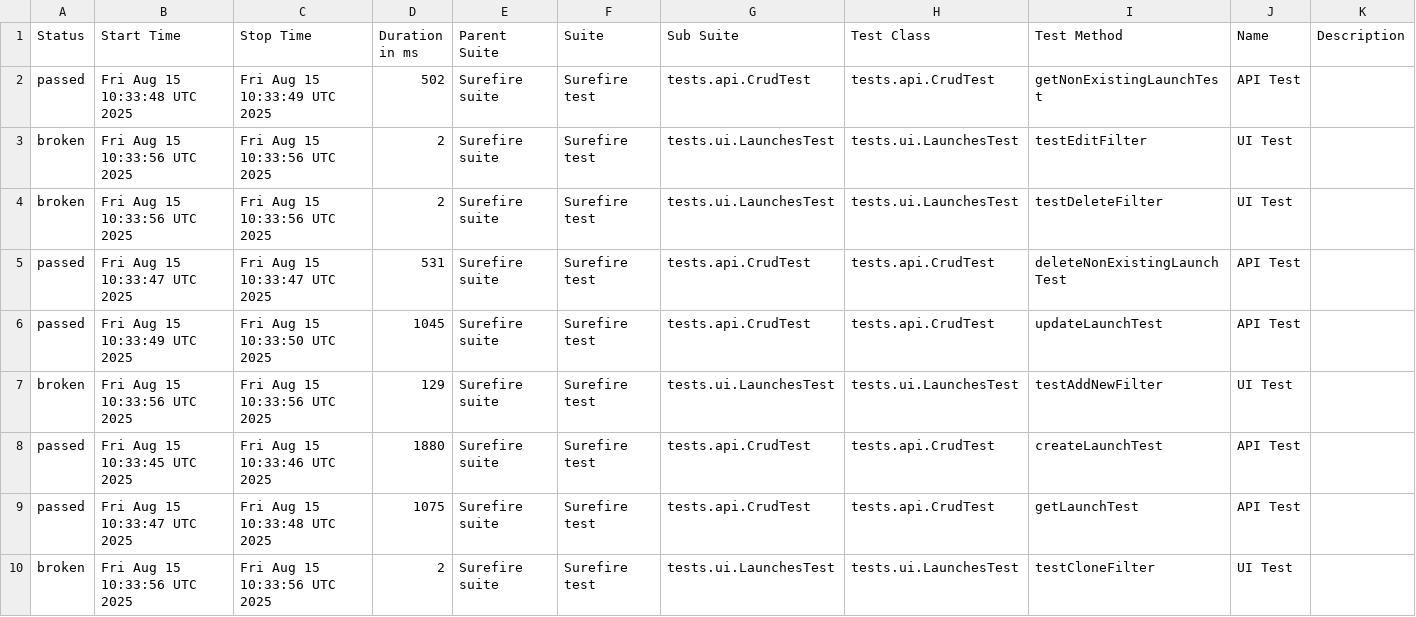
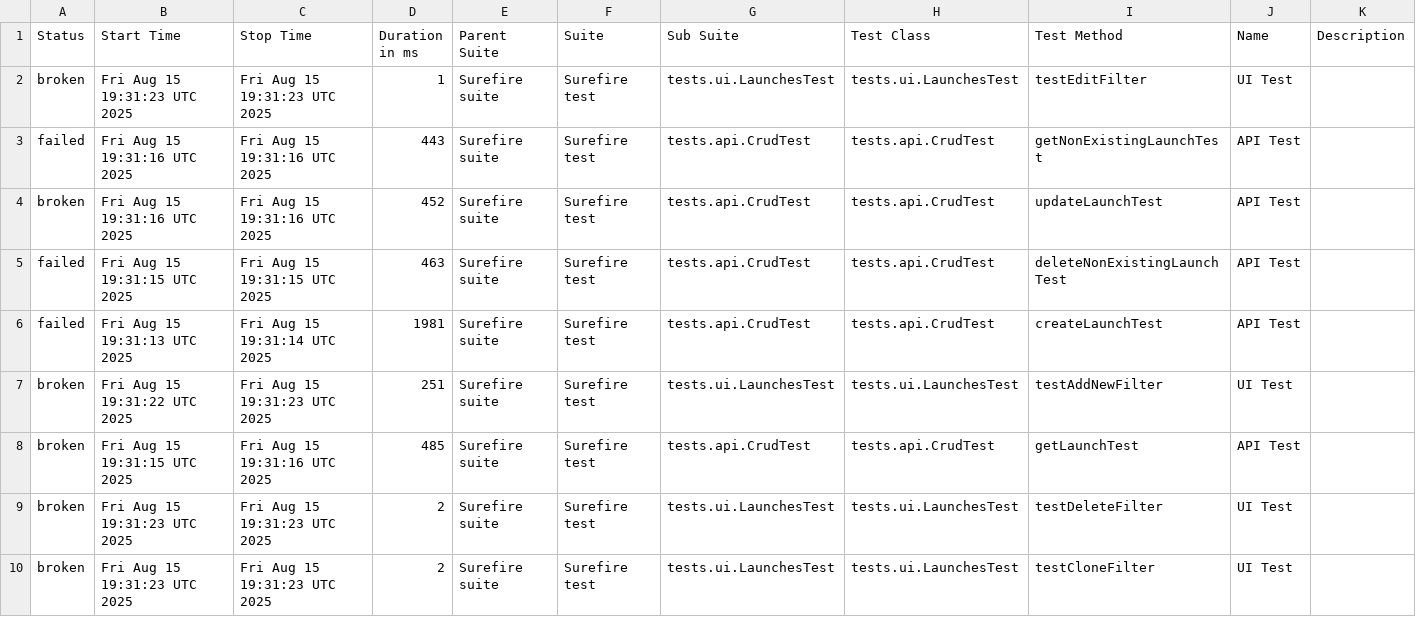
Before and after one commit to Solosnyuk/report-portal-Selenide-Test, a CSV file: data/suites.csv, drawn as a sheet.

```diff
--- a/data/suites.csv
+++ b/data/suites.csv
@@ -1,10 +1,10 @@
 "Status","Start Time","Stop Time","Duration in ms","Parent Suite","Suite","Sub Suite","Test Class","Test Method","Name","Description"
-"passed","Fri Aug 15 10:33:48 UTC 2025","Fri Aug 15 10:33:49 UTC 2025","502","Surefire suite","Surefire test","tests.api.CrudTest","tests.api.CrudTest","getNonExistingLaunchTest","API Test",""
-"broken","Fri Aug 15 10:33:56 UTC 2025","Fri Aug 15 10:33:56 UTC 2025","2","Surefire suite","Surefire test","tests.ui.LaunchesTest","tests.ui.LaunchesTest","testEditFilter","UI Test",""
-"broken","Fri Aug 15 10:33:56 UTC 2025","Fri Aug 15 10:33:56 UTC 2025","2","Surefire suite","Surefire test","tests.ui.LaunchesTest","tests.ui.LaunchesTest","testDeleteFilter","UI Test",""
-"passed","Fri Aug 15 10:33:47 UTC 2025","Fri Aug 15 10:33:47 UTC 2025","531","Surefire suite","Surefire test","tests.api.CrudTest","tests.api.CrudTest","deleteNonExistingLaunchTest","API Test",""
-"passed","Fri Aug 15 10:33:49 UTC 2025","Fri Aug 15 10:33:50 UTC 2025","1045","Surefire suite","Surefire test","tests.api.CrudTest","tests.api.CrudTest","updateLaunchTest","API Test",""
-"broken","Fri Aug 15 10:33:56 UTC 2025","Fri Aug 15 10:33:56 UTC 2025","129","Surefire suite","Surefire test","tests.ui.LaunchesTest","tests.ui.LaunchesTest","testAddNewFilter","UI Test",""
-"passed","Fri Aug 15 10:33:45 UTC 2025","Fri Aug 15 10:33:46 UTC 2025","1880","Surefire suite","Surefire test","tests.api.CrudTest","tests.api.CrudTest","createLaunchTest","API Test",""
-"passed","Fri Aug 15 10:33:47 UTC 2025","Fri Aug 15 10:33:48 UTC 2025","1075","Surefire suite","Surefire test","tests.api.CrudTest","tests.api.CrudTest","getLaunchTest","API Test",""
-"broken","Fri Aug 15 10:33:56 UTC 2025","Fri Aug 15 10:33:56 UTC 2025","2","Surefire suite","Surefire test","tests.ui.LaunchesTest","tests.ui.LaunchesTest","testCloneFilter","UI Test",""
+"broken","Fri Aug 15 19:31:23 UTC 2025","Fri Aug 15 19:31:23 UTC 2025","1","Surefire suite","Surefire test","tests.ui.LaunchesTest","tests.ui.LaunchesTest","testEditFilter","UI Test",""
+"failed","Fri Aug 15 19:31:16 UTC 2025","Fri Aug 15 19:31:16 UTC 2025","443","Surefire suite","Surefire test","tests.api.CrudTest","tests.api.CrudTest","getNonExistingLaunchTest","API Test",""
+"broken","Fri Aug 15 19:31:16 UTC 2025","Fri Aug 15 19:31:16 UTC 2025","452","Surefire suite","Surefire test","tests.api.CrudTest","tests.api.CrudTest","updateLaunchTest","API Test",""
+"failed","Fri Aug 15 19:31:15 UTC 2025","Fri Aug 15 19:31:15 UTC 2025","463","Surefire suite","Surefire test","tests.api.CrudTest","tests.api.CrudTest","deleteNonExistingLaunchTest","API Test",""
+"failed","Fri Aug 15 19:31:13 UTC 2025","Fri Aug 15 19:31:14 UTC 2025","1981","Surefire suite","Surefire test","tests.api.CrudTest","tests.api.CrudTest","createLaunchTest","API Test",""
+"broken","Fri Aug 15 19:31:22 UTC 2025","Fri Aug 15 19:31:23 UTC 2025","251","Surefire suite","Surefire test","tests.ui.LaunchesTest","tests.ui.LaunchesTest","testAddNewFilter","UI Test",""
+"broken","Fri Aug 15 19:31:15 UTC 2025","Fri Aug 15 19:31:16 UTC 2025","485","Surefire suite","Surefire test","tests.api.CrudTest","tests.api.CrudTest","getLaunchTest","API Test",""
+"broken","Fri Aug 15 19:31:23 UTC 2025","Fri Aug 15 19:31:23 UTC 2025","2","Surefire suite","Surefire test","tests.ui.LaunchesTest","tests.ui.LaunchesTest","testDeleteFilter","UI Test",""
+"broken","Fri Aug 15 19:31:23 UTC 2025","Fri Aug 15 19:31:23 UTC 2025","2","Surefire suite","Surefire test","tests.ui.LaunchesTest","tests.ui.LaunchesTest","testCloneFilter","UI Test",""
```
Also changed, not shown: data/behaviors.csv, 36 other files.
